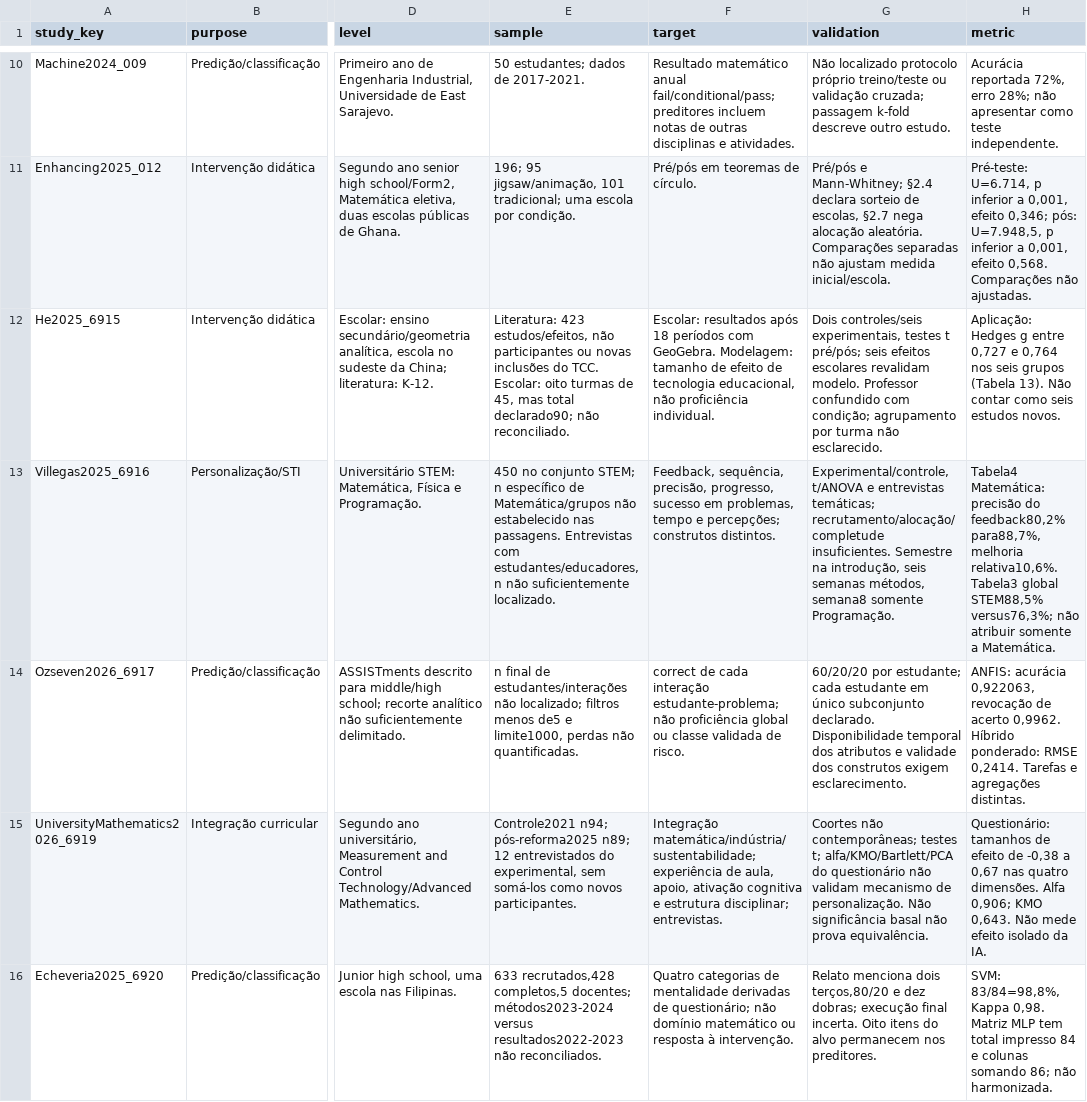
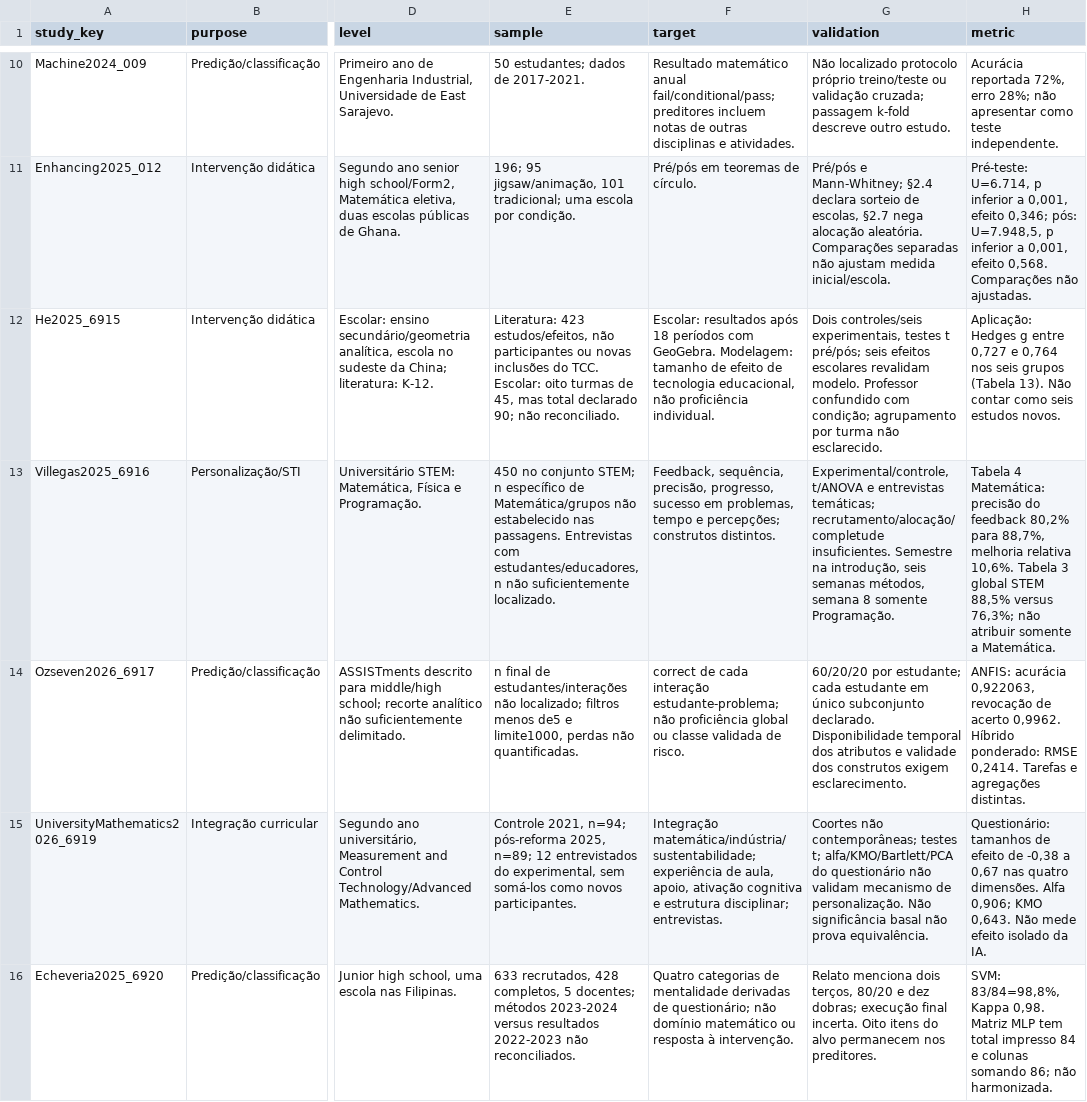
Before and after one commit to thalesfb/ccw, a CSV file: research/data/study_synthesis_current.csv, drawn as a sheet; only a part is shown, gaps mark what is left out; the diff names each change by its address in the sheet, - before the commit and + after, or states it on an @@ line.

```diff
--- a/research/data/study_synthesis_current.csv
+++ b/research/data/study_synthesis_current.csv
-E12 (sample): …mas total declarado90; não reconciliado.
+E12 (sample): …mas total declarado 90; não reconciliado.
-G13 (validation): …semanas métodos, semana8 somente Programação.
+G13 (validation): …semanas métodos, semana 8 somente Programação.
-H13 (metric): Tabela4 Matemática: precisão do feedback80,2% para88,7%, melhoria relativa10,6%. Tabela3 global STEM88,5% versus76,3%; não atribuir…
+H13 (metric): Tabela 4 Matemática: precisão do feedback 80,2% para 88,7%, melhoria relativa 10,6%. Tabela 3 global STEM 88,5% versus 76,3%; não atribuir…
-E15 (sample): Controle2021 n94; pós-reforma2025 n89; 12 entrevistados…
+E15 (sample): Controle 2021, n=94; pós-reforma 2025, n=89; 12 entrevistados…
-E16 (sample): 633 recrutados,428 completos,5 docentes; métodos2023-2024 versus resultados2022-2023 não reconciliados.
+E16 (sample): 633 recrutados, 428 completos, 5 docentes; métodos 2023-2024 versus resultados 2022-2023 não reconciliados.
-G16 (validation): …menciona dois terços,80/20 e dez…
+G16 (validation): …menciona dois terços, 80/20 e dez…
```
Also changed, not shown: 39 other files.
